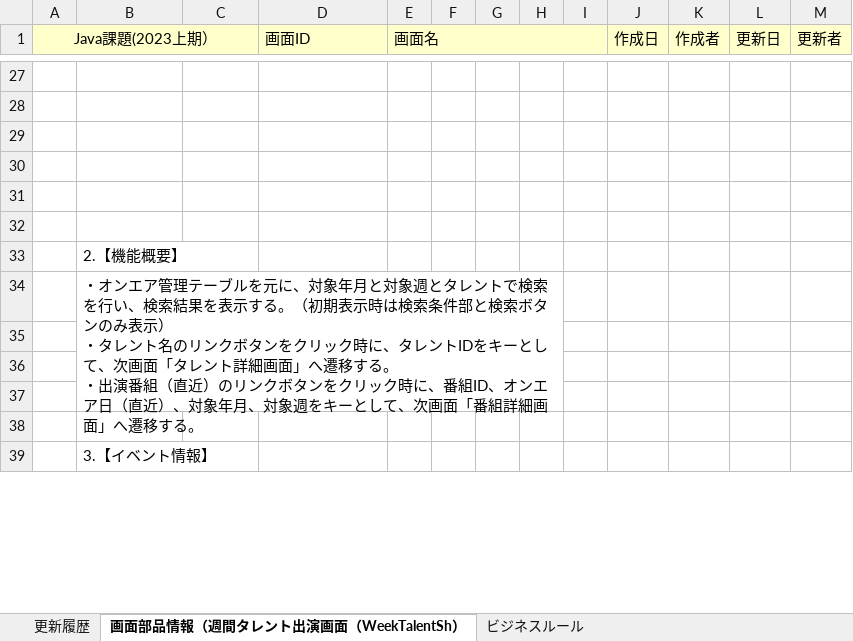
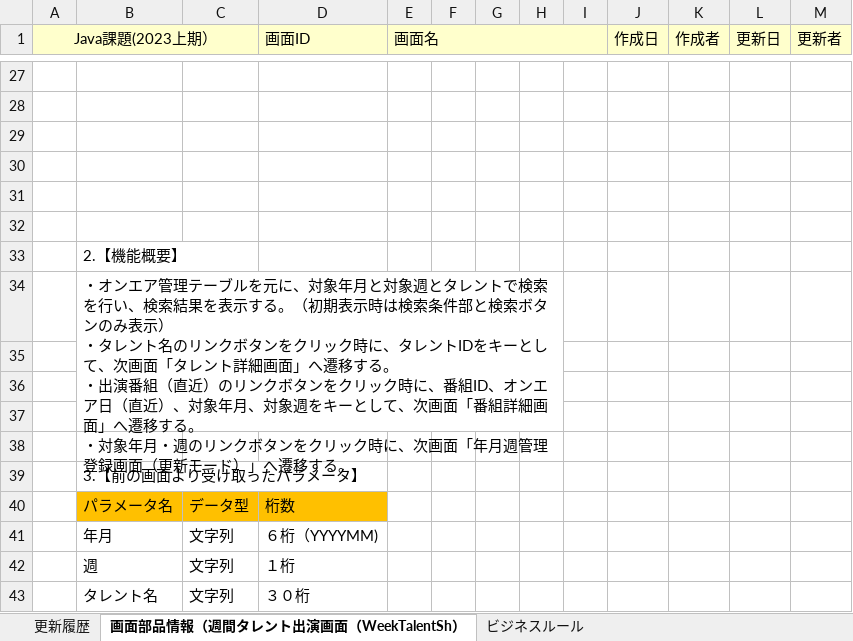
Before and after one commit to Fukuta-Y/TalentSearchCommon, an Excel workbook: doc/2023年上期/【画面設計】週間タレント出演画面（WeekTalentSh.xlsx, sheet 画面部品情報（週間タレント出演画面（WeekTalentSh）, drawn as a sheet; only a part is shown, gaps mark what is left out; values as stored, in another font and other column widths than the file's, no borders; charts and pictures not drawn; ↵ is a line break in a cell; the diff covers the shown part only; the diff names each change by its address in the sheet, - before the commit and + after, or states it on an @@ line.

```diff
--- a/doc/2023年上期/【画面設計】週間タレント出演画面（WeekTalentSh.xlsx (sheet 画面部品情報（週間タレント出演画面（WeekTalentSh）)
+++ b/doc/2023年上期/【画面設計】週間タレント出演画面（WeekTalentSh.xlsx (sheet 画面部品情報（週間タレント出演画面（WeekTalentSh）)
-B34: …移する。
+B34: …移する。 ↵ ・対象年月・週のリンクボタンをクリック時に、次画面「年月週管理登録画面（更新モード）」へ遷移する。
-B39: 3.【イベント情報】
+B39: 3.【前の画面より受け取ったパラメータ】
+row 40:  | パラメータ名 | データ型 | 桁数
+row 41:  | 年月 | 文字列 | ６桁（YYYYMM)
+row 42:  | 週 | 文字列 | １桁
+row 43:  | タレント名 | 文字列 | ３０桁
```
Also changed, not shown: 4 added rows and 3 edited cells elsewhere in this sheet, sheet ビジネスルール, sheet 更新履歴, charts or pictures, doc/2023年上期/【画面設計】タレント詳細画面（TalentDetail.vue).xlsx, doc/2023年下期/API一覧_2023年下期.xlsx, 5 other files.
